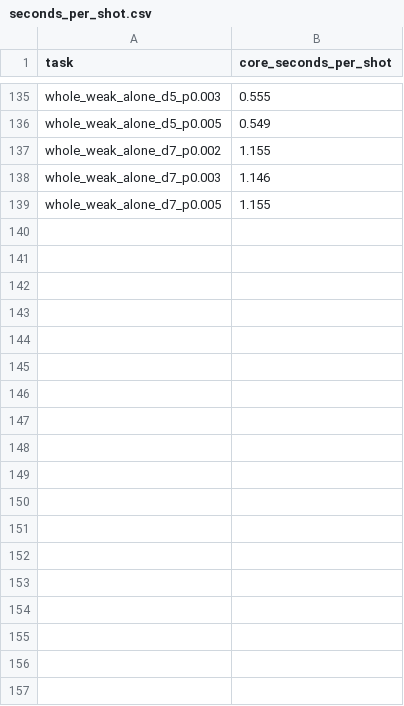
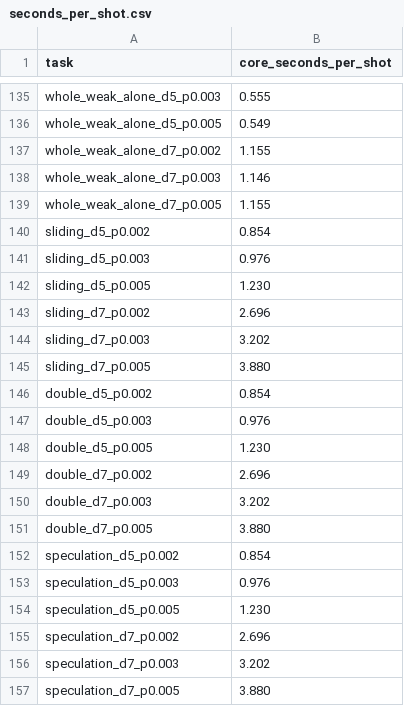
Before and after one commit to Subashkatel/decsim, a CSV file: experiments/basic_case/seconds_per_shot.csv, drawn as a sheet; only a part is shown, gaps mark what is left out.

Commit message:
experiments: speculation run files, shots and streams on memory
speculation.py runs the sliding window (held boundaries), the double
window and speculation (checked boundaries) on the basic case's saved
shots, with the decoders alone as the two ends, so shots.csv pairs every
scheme by seed. speculation_streams.py streams the sliding window and
speculation at fixed thresholds, the capacity study's levels and three
above; the double window refuses a stream.

```diff
--- a/experiments/basic_case/seconds_per_shot.csv
+++ b/experiments/basic_case/seconds_per_shot.csv
@@ -139 +139,19 @@ whole_weak_alone_d7_p0.003,1.146
 whole_weak_alone_d7_p0.005,1.155
+sliding_d5_p0.002,0.854
+sliding_d5_p0.003,0.976
+sliding_d5_p0.005,1.230
+sliding_d7_p0.002,2.696
+sliding_d7_p0.003,3.202
+sliding_d7_p0.005,3.880
+double_d5_p0.002,0.854
+double_d5_p0.003,0.976
+double_d5_p0.005,1.230
+double_d7_p0.002,2.696
+double_d7_p0.003,3.202
+double_d7_p0.005,3.880
+speculation_d5_p0.002,0.854
+speculation_d5_p0.003,0.976
+speculation_d5_p0.005,1.230
+speculation_d7_p0.002,2.696
+speculation_d7_p0.003,3.202
+speculation_d7_p0.005,3.880
```
Also changed, not shown: 2 other files.
